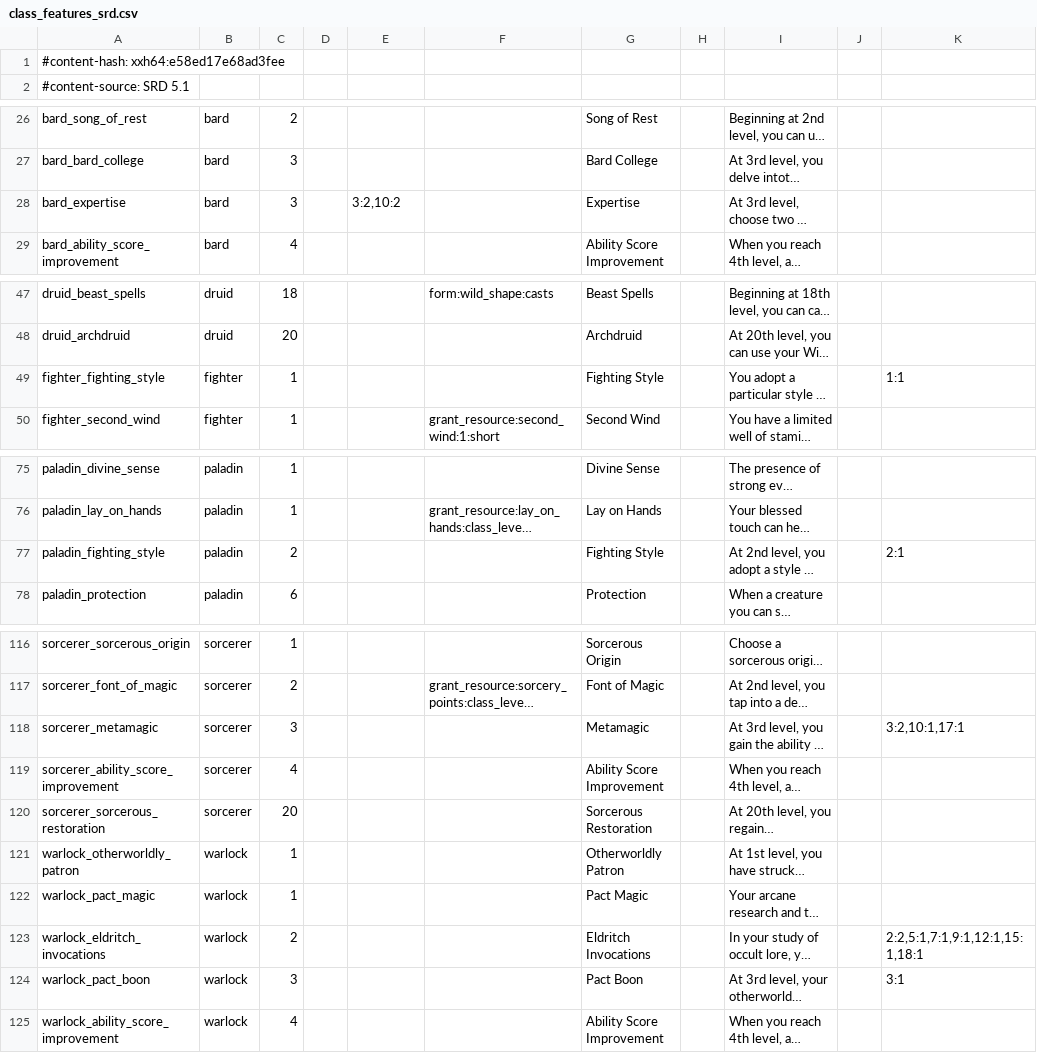
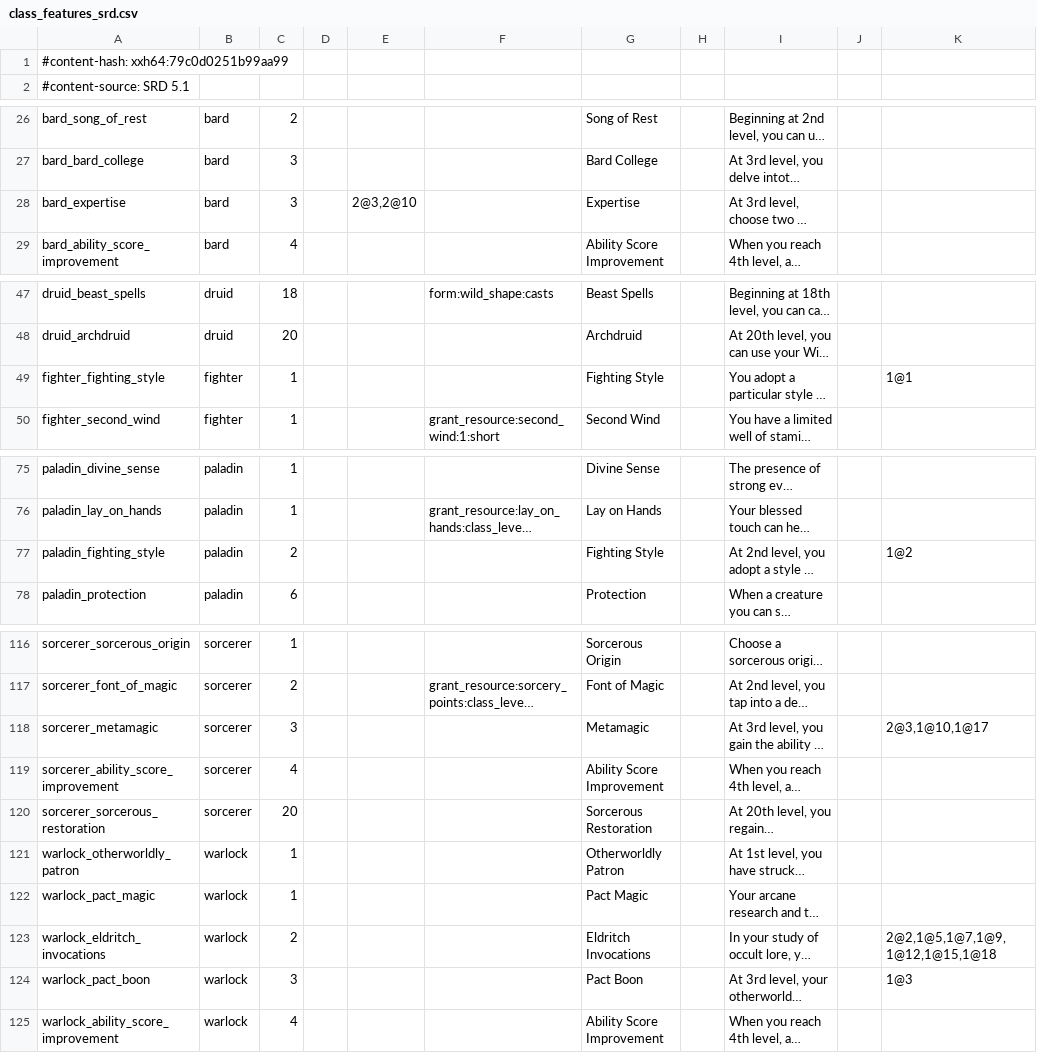
Before and after one commit to FernDragonborn/charnik-content-srd, a CSV file: srd-2014/class_features_srd.csv, drawn as a sheet; only a part is shown, gaps mark what is left out; long unchanged cells end in …; the diff covers the shown part only; the diff names each change by its address in the sheet, - before the commit and + after, or states it on an @@ line.

```diff
--- a/srd-2014/class_features_srd.csv
+++ b/srd-2014/class_features_srd.csv
-A1: #content-hash: xxh64:e58ed17e68ad3fee
+A1: #content-hash: xxh64:79c0d0251b99aa99
-E28: 3:2,10:2
+E28: 2@3,2@10
-K49: 1:1
+K49: 1@1
-K77: 2:1
+K77: 1@2
-K118: 3:2,10:1,17:1
+K118: 2@3,1@10,1@17
-K123: 2:2,5:1,7:1,9:1,12:1,15:1,18:1
+K123: 2@2,1@5,1@7,1@9,1@12,1@15,1@18
-K124: 3:1
+K124: 1@3
```
Also changed, not shown: 3 edited cells elsewhere in this file, srd-2024/class_features_srd.csv.
